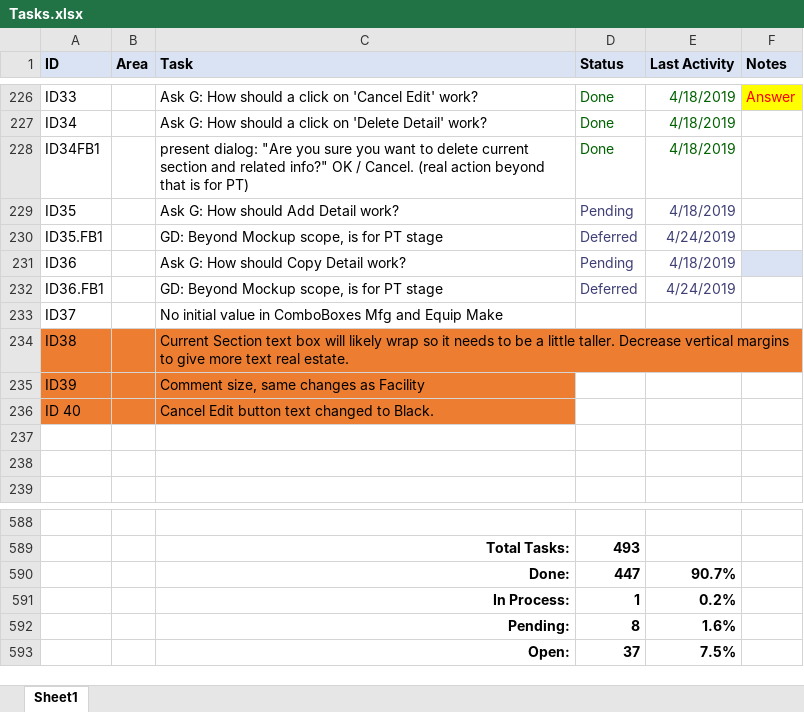
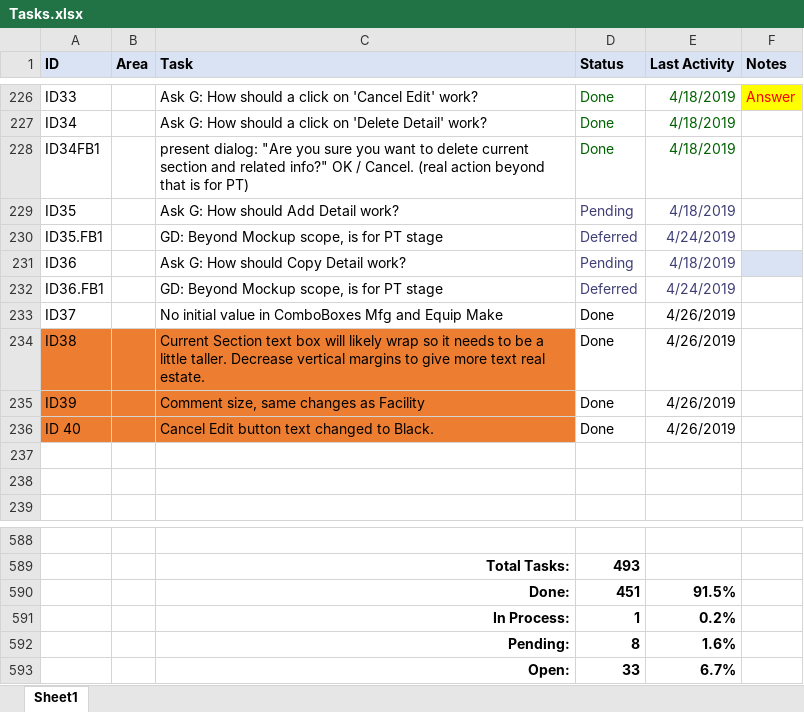
Before and after one commit to RichardHaggard/BDC, an Excel workbook: BDC_V1/BDC_V1/Documents/Tasks.xlsx, sheet Sheet1, drawn as a sheet; only a part is shown, gaps mark what is left out; values as stored, in another font and other column widths than the file's, no borders; conditional formats not drawn; removed rows and columns are numbered as before the commit, all else as after; the diff names each change by its address in the sheet, - before the commit and + after, or states it on an @@ line.

Commit message:
Updated InventoryDetails and task list

```diff
--- a/BDC_V1/BDC_V1/Documents/Tasks.xlsx (sheet Sheet1)
+++ b/BDC_V1/BDC_V1/Documents/Tasks.xlsx (sheet Sheet1)
-D233:D236 (Status): (empty)
+D233:D236 (Status): Done
-E233:E236 (Last Activity): (empty)
+E233:E236 (Last Activity): 4/26/2019
-row 590:  |  | Done: | 447 | 90.7%
+row 590:  |  | Done: | 451 | 91.5%
-row 593:  |  | Open: | 37 | 7.5%
+row 593:  |  | Open: | 33 | 6.7%
```
Also changed, not shown: 6 other files.
